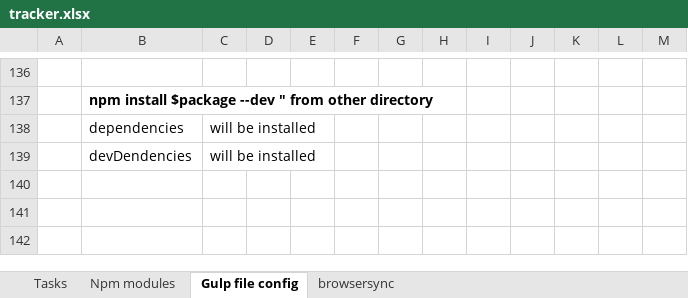
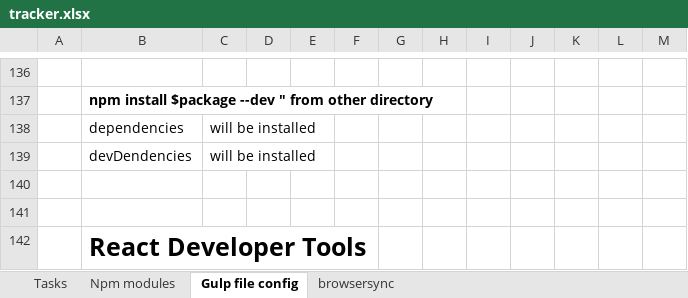
Before and after one commit to rpoli/mindScoper, an Excel workbook: tracker.xlsx, sheet Gulp file config, drawn as a sheet; only a part is shown, gaps mark what is left out; values as stored, in another font and other column widths than the file's, no borders; the diff names each change by its address in the sheet, - before the commit and + after, or states it on an @@ line.

Commit message:
updated react store configurations

```diff
--- a/tracker.xlsx (sheet Gulp file config)
+++ b/tracker.xlsx (sheet Gulp file config)
+row 140: (empty)
+row 141: (empty)
+row 142:  | React Developer Tools
```
Also changed, not shown: 41 other files.
